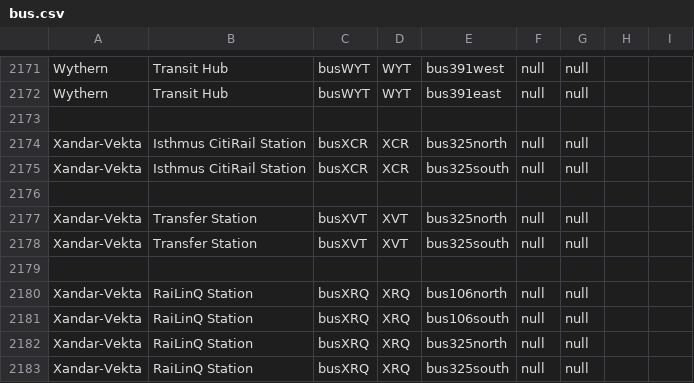
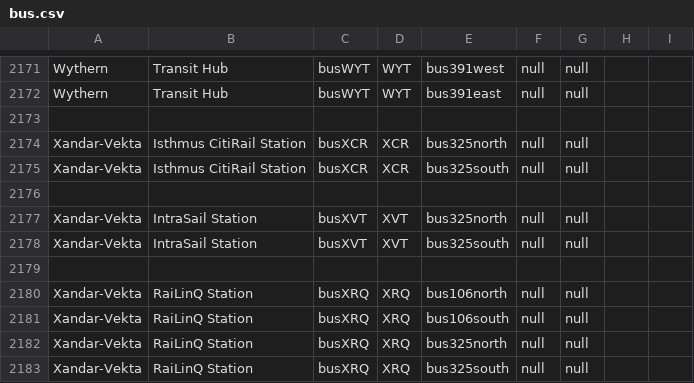
Before and after one commit to KittyCat11231/Feline-Holdings, a CSV file: src/intraroute/data/ui/stops/bus.csv, drawn as a sheet; only a part is shown, gaps mark what is left out.

Commit message:
IntraRoute data update

```diff
--- a/src/intraroute/data/ui/stops/bus.csv
+++ b/src/intraroute/data/ui/stops/bus.csv
@@ -2176,4 +2176,4 @@ Xandar-Vekta,Isthmus CitiRail Station,busXCR,XCR,bus325south,null,null,,
 ,,,,,,,,
-Xandar-Vekta,Transfer Station,busXVT,XVT,bus325north,null,null,,
-Xandar-Vekta,Transfer Station,busXVT,XVT,bus325south,null,null,,
+Xandar-Vekta,IntraSail Station,busXVT,XVT,bus325north,null,null,,
+Xandar-Vekta,IntraSail Station,busXVT,XVT,bus325south,null,null,,
 ,,,,,,,,
```
Also changed, not shown: src/intraroute/data/pathfinding/bus.csv, 1 other file.
